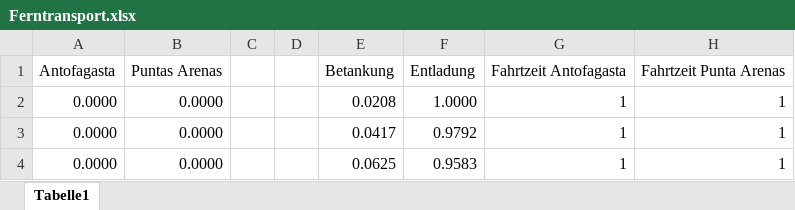
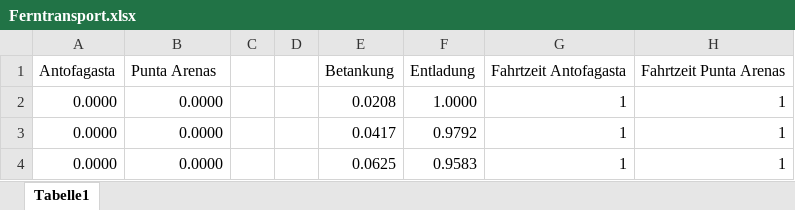
Before and after one commit to cgipser/DWE, an Excel workbook: data/Ferntransport.xlsx, sheet Tabelle1, drawn as a sheet; only a part is shown; values as stored, in another font and other column widths than the file's, no borders; the diff names each change by its address in the sheet, - before the commit and + after, or states it on an @@ line.

```diff
--- a/data/Ferntransport.xlsx (sheet Tabelle1)
+++ b/data/Ferntransport.xlsx (sheet Tabelle1)
-B1: Puntas Arenas
+B1: Punta Arenas
```
Also changed, not shown: 6 other files.
